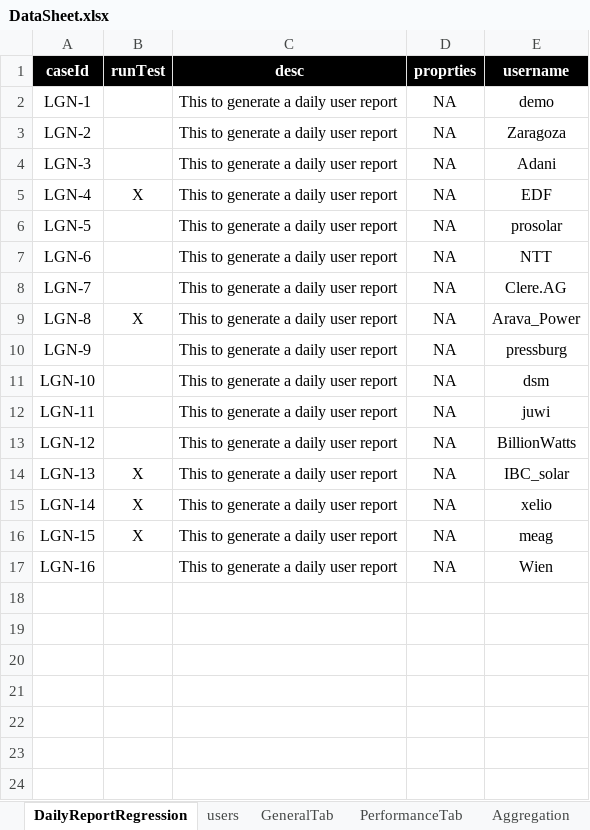
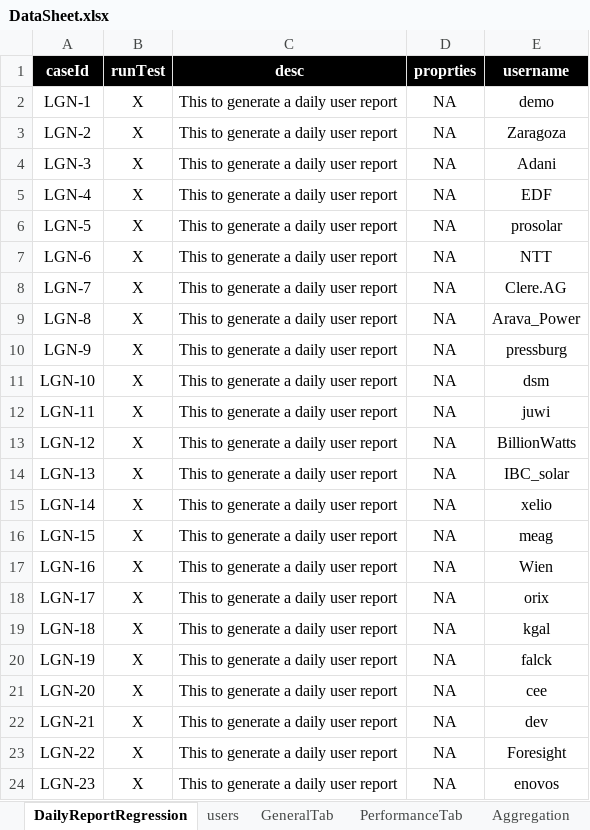
Before and after one commit to tariqalrob97/RayCatch, an Excel workbook: src/com/generic/config/DataSheet.xlsx, sheet DailyReportRegression, drawn as a sheet; values as stored, in another font and other column widths than the file's, no borders; the diff names each change by its address in the sheet, - before the commit and + after, or states it on an @@ line.

```diff
--- a/src/com/generic/config/DataSheet.xlsx (sheet DailyReportRegression)
+++ b/src/com/generic/config/DataSheet.xlsx (sheet DailyReportRegression)
-B2:B4 (runTest): (empty)
+B2:B4 (runTest): X
-B6:B8 (runTest): (empty)
+B6:B8 (runTest): X
-B10:B13 (runTest): (empty)
+B10:B13 (runTest): X
-B17 (runTest): (empty)
+B17 (runTest): X
+row 18: LGN-17 | X | This to generate a daily user report | NA | orix
+row 19: LGN-18 | X | This to generate a daily user report | NA | kgal
+row 20: LGN-19 | X | This to generate a daily user report | NA | falck
+row 21: LGN-20 | X | This to generate a daily user report | NA | cee
+row 22: LGN-21 | X | This to generate a daily user report | NA | dev
+row 23: LGN-22 | X | This to generate a daily user report | NA | Foresight
+row 24: LGN-23 | X | This to generate a daily user report | NA | enovos
```
Also changed, not shown: sheet PerformanceTab, sheet HealthTab, sheet HeatMapTab, sheet Aggregation, sheet GeneralTab, sheet InsightsTabs, 1 more sheet, 1 other file.
